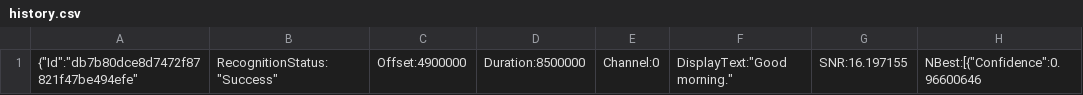
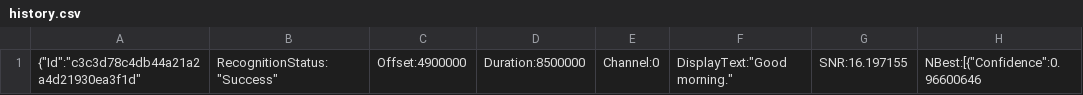
Before and after one commit to iamshishirgaire/oopslabminor_speechass, a CSV file: history.csv, drawn as a sheet; only a part is shown; the diff names each change by its address in the sheet, - before the commit and + after, or states it on an @@ line.

```diff
--- a/history.csv
+++ b/history.csv
-A1: {"Id":"db7b80dce8d7472f87821f47be494efe"
+A1: {"Id":"c3c3d78c4db44a21a2a4d21930ea3f1d"
```
Also changed, not shown: 3 other files.
